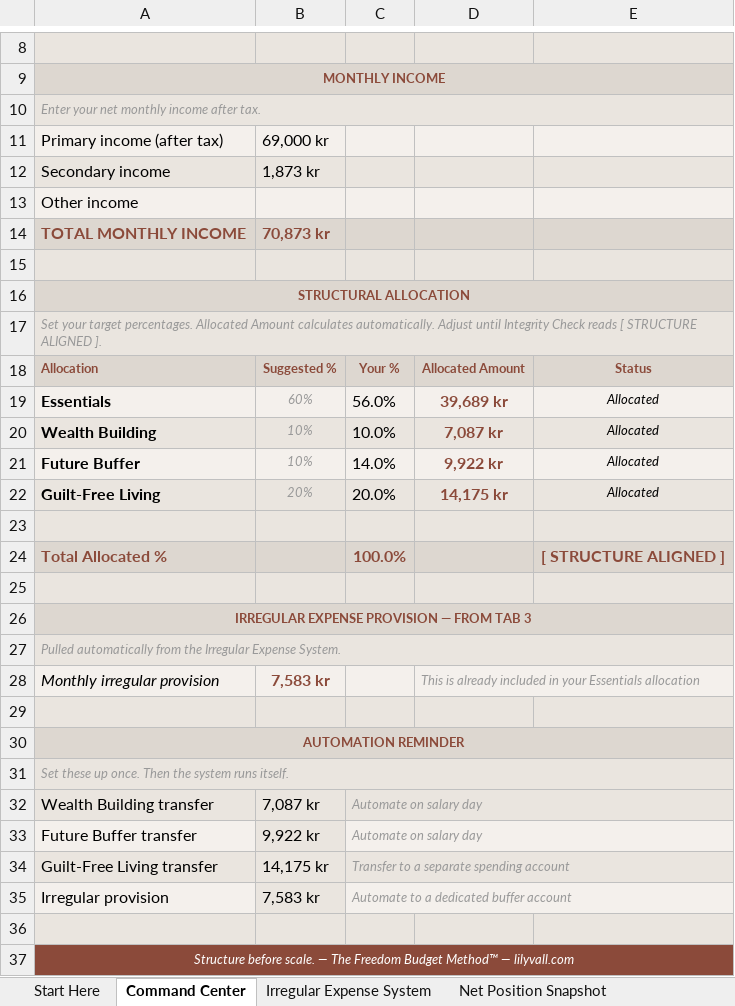
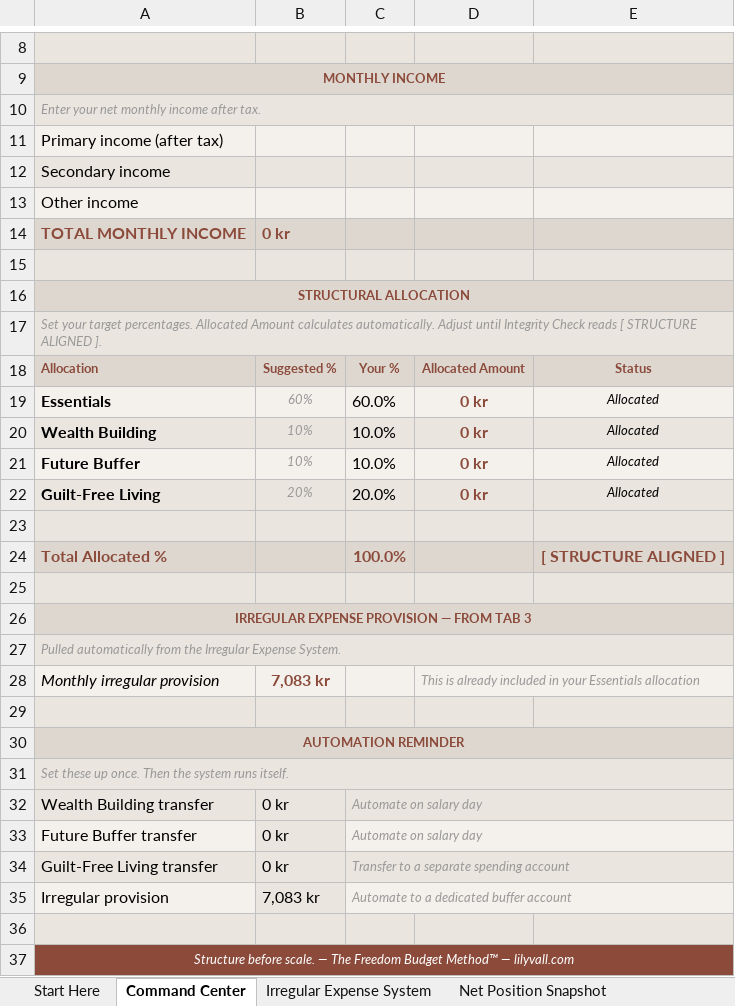
Before and after one commit to tauhidhasan811/idalindvall, an Excel workbook: data/Budget_Method_templete.xlsx, sheet Command Center, drawn as a sheet; only a part is shown, gaps mark what is left out; values as stored, in another font and other column widths than the file's, no borders; charts and pictures not drawn; the diff names each change by its address in the sheet, - before the commit and + after, or states it on an @@ line.

```diff
--- a/data/Budget_Method_templete.xlsx (sheet Command Center)
+++ b/data/Budget_Method_templete.xlsx (sheet Command Center)
-B11: 69,000 kr
+B11: (empty)
-B12: 1,873 kr
+B12: (empty)
-B14: 70,873 kr
+B14: 0 kr
-C19: 56.0%
+C19: 60.0%
-D19: 39,689 kr
+D19: 0 kr
-D20: 7,087 kr
+D20: 0 kr
-C21: 14.0%
+C21: 10.0%
-D21: 9,922 kr
+D21: 0 kr
-D22: 14,175 kr
+D22: 0 kr
-B28: 7,583 kr
+B28: 7,083 kr
-B32: 7,087 kr
+B32: 0 kr
-B33: 9,922 kr
+B33: 0 kr
-B34: 14,175 kr
+B34: 0 kr
-B35: 7,583 kr
+B35: 7,083 kr
```
Also changed, not shown: sheet Net Position Snapshot, sheet Irregular Expense System, sheet Monthly Activation, charts or pictures, 5 other files.
